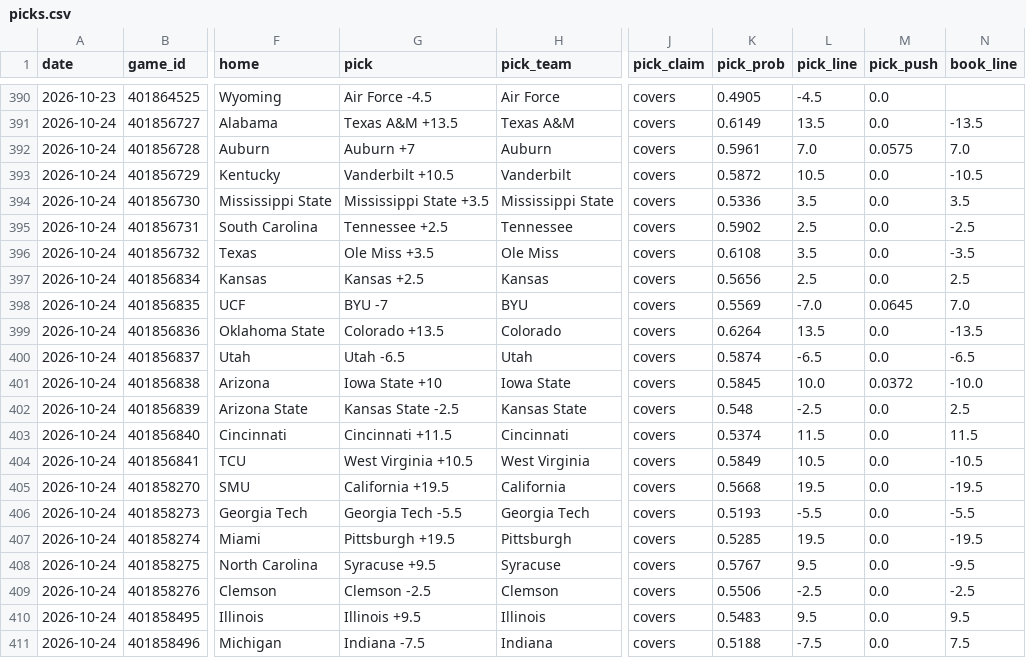
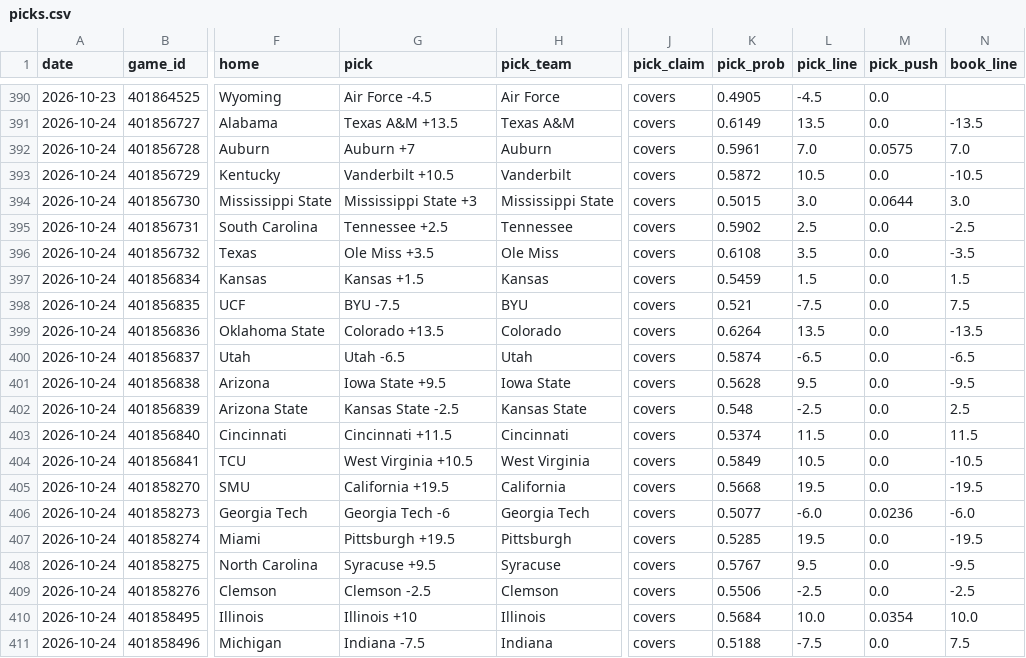
Before and after one commit to azcal/mbm-ncaaf, a CSV file: logs/picks.csv, drawn as a sheet; only a part is shown, gaps mark what is left out; the diff covers the shown part only; the diff names each change by its address in the sheet, - before the commit and + after, or states it on an @@ line.

```diff
--- a/logs/picks.csv
+++ b/logs/picks.csv
-G394 (pick): Mississippi State +3.5
+G394 (pick): Mississippi State +3
-K394 (pick_prob): 0.5336
+K394 (pick_prob): 0.5015
-L394 (pick_line): 3.5
+L394 (pick_line): 3.0
-M394 (pick_push): 0.0
+M394 (pick_push): 0.0644
-N394 (book_line): 3.5
+N394 (book_line): 3.0
-G397 (pick): Kansas +2.5
+G397 (pick): Kansas +1.5
-K397 (pick_prob): 0.5656
+K397 (pick_prob): 0.5459
-L397 (pick_line): 2.5
+L397 (pick_line): 1.5
-N397 (book_line): 2.5
+N397 (book_line): 1.5
-G398 (pick): BYU -7
+G398 (pick): BYU -7.5
-K398 (pick_prob): 0.5569
+K398 (pick_prob): 0.521
-L398 (pick_line): -7.0
+L398 (pick_line): -7.5
-M398 (pick_push): 0.0645
+M398 (pick_push): 0.0
-N398 (book_line): 7.0
+N398 (book_line): 7.5
-G401 (pick): Iowa State +10
+G401 (pick): Iowa State +9.5
-K401 (pick_prob): 0.5845
+K401 (pick_prob): 0.5628
-L401 (pick_line): 10.0
+L401 (pick_line): 9.5
-M401 (pick_push): 0.0372
+M401 (pick_push): 0.0
-N401 (book_line): -10.0
+N401 (book_line): -9.5
-G406 (pick): Georgia Tech -5.5
+G406 (pick): Georgia Tech -6
-K406 (pick_prob): 0.5193
+K406 (pick_prob): 0.5077
-L406 (pick_line): -5.5
+L406 (pick_line): -6.0
-M406 (pick_push): 0.0
+M406 (pick_push): 0.0236
-N406 (book_line): -5.5
+N406 (book_line): -6.0
-G410 (pick): Illinois +9.5
+G410 (pick): Illinois +10
-K410 (pick_prob): 0.5483
+K410 (pick_prob): 0.5684
-L410 (pick_line): 9.5
+L410 (pick_line): 10.0
-M410 (pick_push): 0.0
+M410 (pick_push): 0.0354
-N410 (book_line): 9.5
+N410 (book_line): 10.0
```
Also changed, not shown: 68 edited cells elsewhere in this file, logs/graded.csv, logs/predictions.csv, 2 other files.
